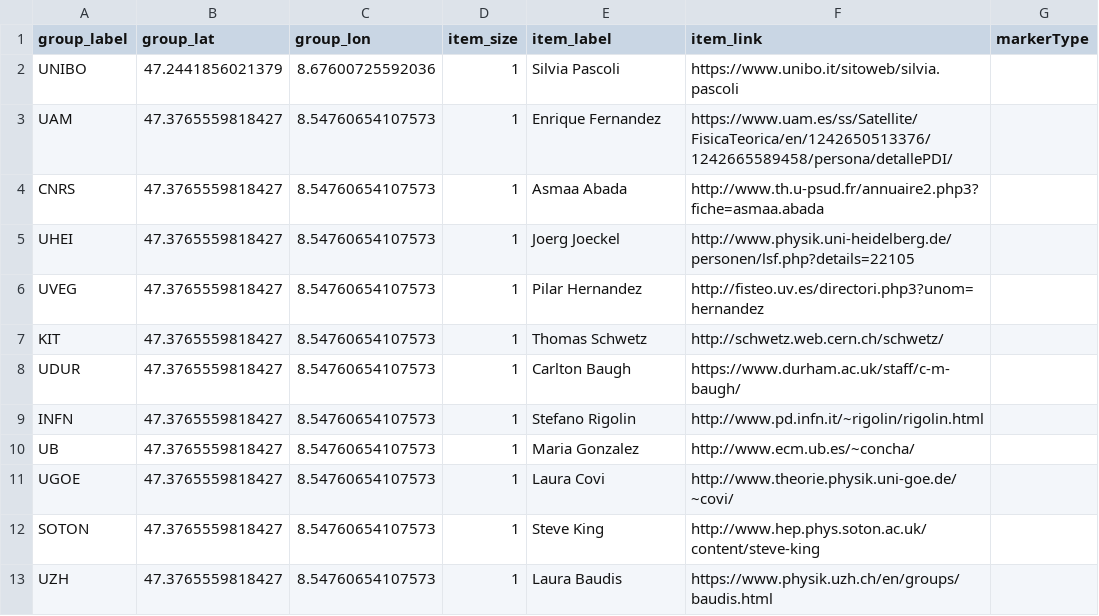
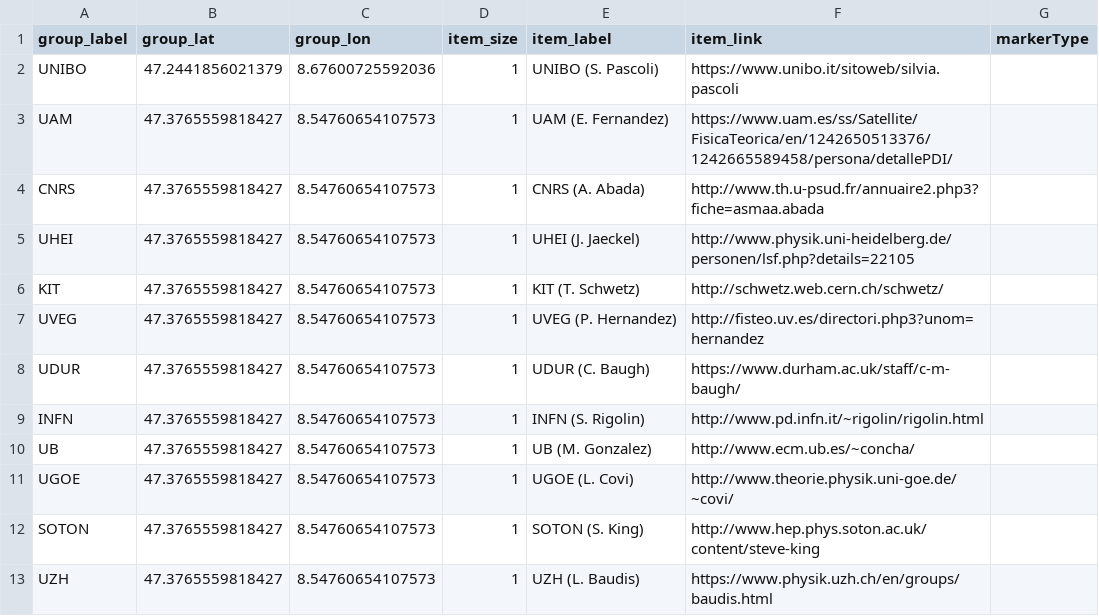
Before and after one commit to compbiozurich/compbiozurich.github.io, a TSV file: collab/groups_invisibles2visibles.tsv, drawn as a sheet.

Commit message:
Update groups_invisibles2visibles.tsv

```diff
--- a/collab/groups_invisibles2visibles.tsv
+++ b/collab/groups_invisibles2visibles.tsv
@@ -1,13 +1,13 @@
 group_label	group_lat	group_lon	item_size	item_label	item_link	markerType
-UNIBO	47.2441856021379	8.67600725592036	1	Silvia Pascoli	https://www.unibo.it/sitoweb/silvia.pascoli	
-UAM	47.3765559818427	8.54760654107573	1	Enrique Fernandez	https://www.uam.es/ss/Satellite/FisicaTeorica/en/1242650513376/1242665589458/persona/detallePDI/	
-CNRS	47.3765559818427	8.54760654107573	1	Asmaa Abada	http://www.th.u-psud.fr/annuaire2.php3?fiche=asmaa.abada	
-UHEI	47.3765559818427	8.54760654107573	1	Joerg Joeckel	http://www.physik.uni-heidelberg.de/personen/lsf.php?details=22105	
-UVEG	47.3765559818427	8.54760654107573	1	Pilar Hernandez	http://fisteo.uv.es/directori.php3?unom=hernandez	
-KIT	47.3765559818427	8.54760654107573	1	Thomas Schwetz	http://schwetz.web.cern.ch/schwetz/	
-UDUR	47.3765559818427	8.54760654107573	1	Carlton Baugh	https://www.durham.ac.uk/staff/c-m-baugh/	
-INFN	47.3765559818427	8.54760654107573	1	Stefano Rigolin	http://www.pd.infn.it/~rigolin/rigolin.html	
-UB	47.3765559818427	8.54760654107573	1	Maria Gonzalez	http://www.ecm.ub.es/~concha/	
-UGOE	47.3765559818427	8.54760654107573	1	Laura Covi	http://www.theorie.physik.uni-goe.de/~covi/	
-SOTON	47.3765559818427	8.54760654107573	1	Steve King	http://www.hep.phys.soton.ac.uk/content/steve-king	
-UZH	47.3765559818427	8.54760654107573	1	Laura Baudis	https://www.physik.uzh.ch/en/groups/baudis.html	
+UNIBO	47.2441856021379	8.67600725592036	1	UNIBO (S. Pascoli)	https://www.unibo.it/sitoweb/silvia.pascoli	
+UAM	47.3765559818427	8.54760654107573	1	UAM (E. Fernandez)	https://www.uam.es/ss/Satellite/FisicaTeorica/en/1242650513376/1242665589458/persona/detallePDI/	
+CNRS	47.3765559818427	8.54760654107573	1	CNRS (A. Abada)	http://www.th.u-psud.fr/annuaire2.php3?fiche=asmaa.abada	
+UHEI	47.3765559818427	8.54760654107573	1	UHEI (J. Jaeckel)	http://www.physik.uni-heidelberg.de/personen/lsf.php?details=22105	
+KIT	47.3765559818427	8.54760654107573	1	KIT (T. Schwetz)	http://schwetz.web.cern.ch/schwetz/	
+UVEG	47.3765559818427	8.54760654107573	1	UVEG (P.  Hernandez)	http://fisteo.uv.es/directori.php3?unom=hernandez	
+UDUR	47.3765559818427	8.54760654107573	1	UDUR (C. Baugh)	https://www.durham.ac.uk/staff/c-m-baugh/	
+INFN	47.3765559818427	8.54760654107573	1	INFN (S.  Rigolin)	http://www.pd.infn.it/~rigolin/rigolin.html	
+UB	47.3765559818427	8.54760654107573	1	UB (M. Gonzalez)	http://www.ecm.ub.es/~concha/	
+UGOE	47.3765559818427	8.54760654107573	1	UGOE (L. Covi)	http://www.theorie.physik.uni-goe.de/~covi/	
+SOTON	47.3765559818427	8.54760654107573	1	SOTON (S. King)	http://www.hep.phys.soton.ac.uk/content/steve-king	
+UZH	47.3765559818427	8.54760654107573	1	UZH (L. Baudis)	https://www.physik.uzh.ch/en/groups/baudis.html	
```
